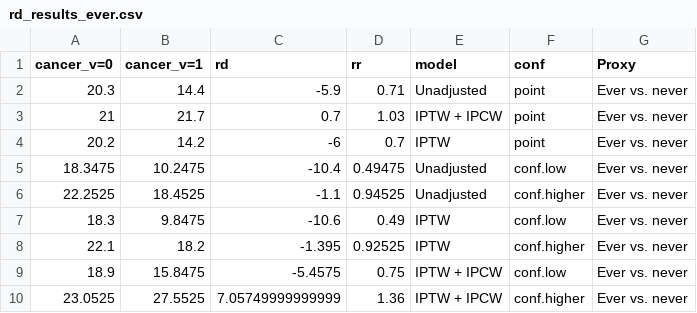
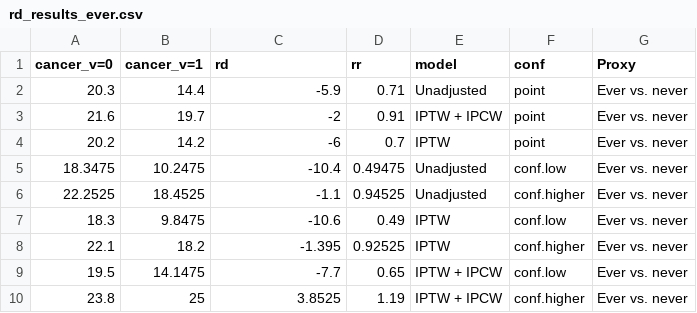
Before and after one commit to palolili23/2023_cancer_dementia, a CSV file: 02_R/rd_results_ever.csv, drawn as a sheet.

```diff
--- a/02_R/rd_results_ever.csv
+++ b/02_R/rd_results_ever.csv
@@ -2,3 +2,3 @@ cancer_v=0,cancer_v=1,rd,rr,model,conf,Proxy
 20.3,14.4,-5.9,0.71,Unadjusted,point,Ever vs. never
-21,21.7,0.7,1.03,IPTW + IPCW,point,Ever vs. never
+21.6,19.7,-2,0.91,IPTW + IPCW,point,Ever vs. never
 20.2,14.2,-6,0.7,IPTW,point,Ever vs. never
@@ -8,3 +8,3 @@ cancer_v=0,cancer_v=1,rd,rr,model,conf,Proxy
 22.1,18.2,-1.395,0.92525,IPTW,conf.higher,Ever vs. never
-18.9,15.8475,-5.4575,0.75,IPTW + IPCW,conf.low,Ever vs. never
-23.0525,27.5525,7.05749999999999,1.36,IPTW + IPCW,conf.higher,Ever vs. never
+19.5,14.1475,-7.7,0.65,IPTW + IPCW,conf.low,Ever vs. never
+23.8,25,3.8525,1.19,IPTW + IPCW,conf.higher,Ever vs. never
```
Also changed, not shown: 02_R/hr_results.csv, 02_R/rd_results_tv.csv, 17 other files.
